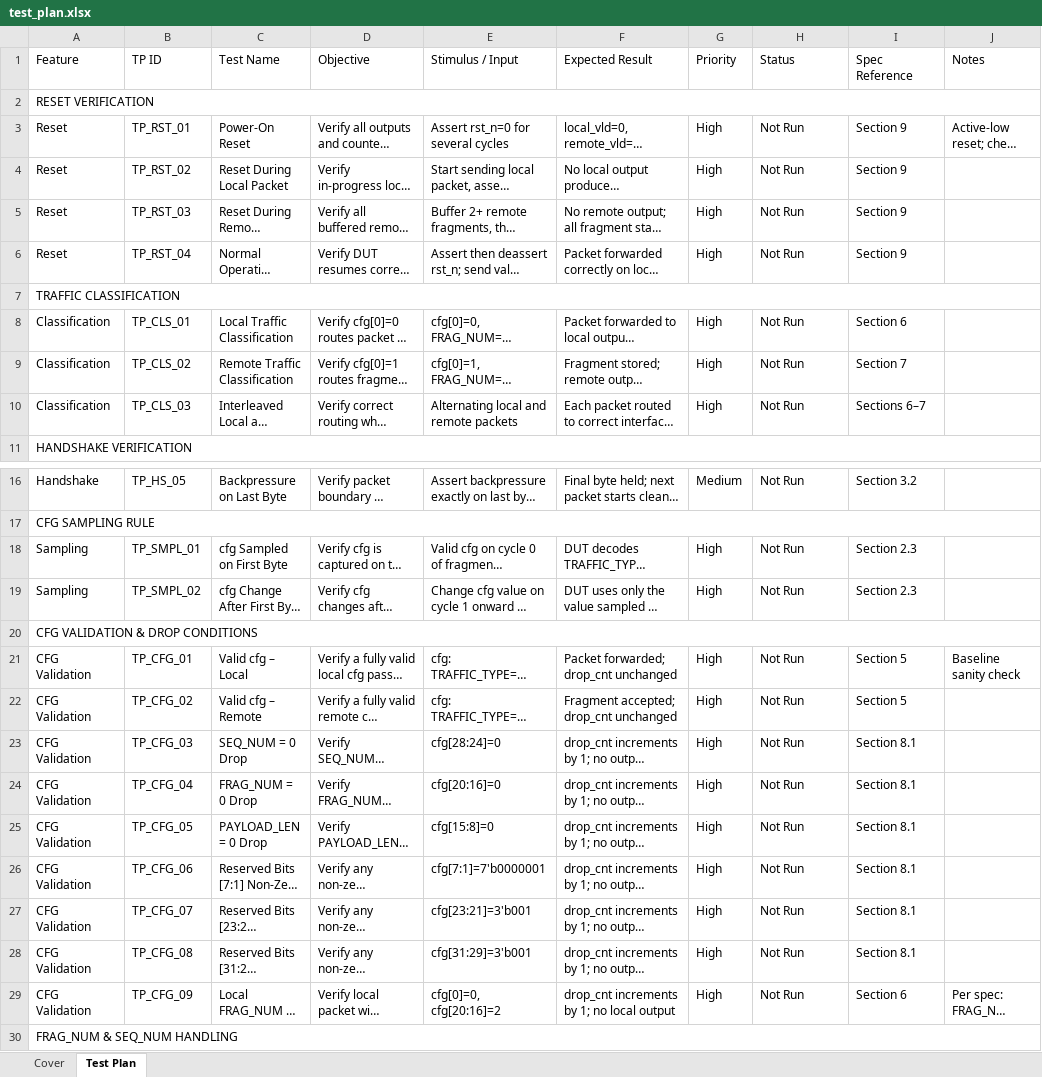
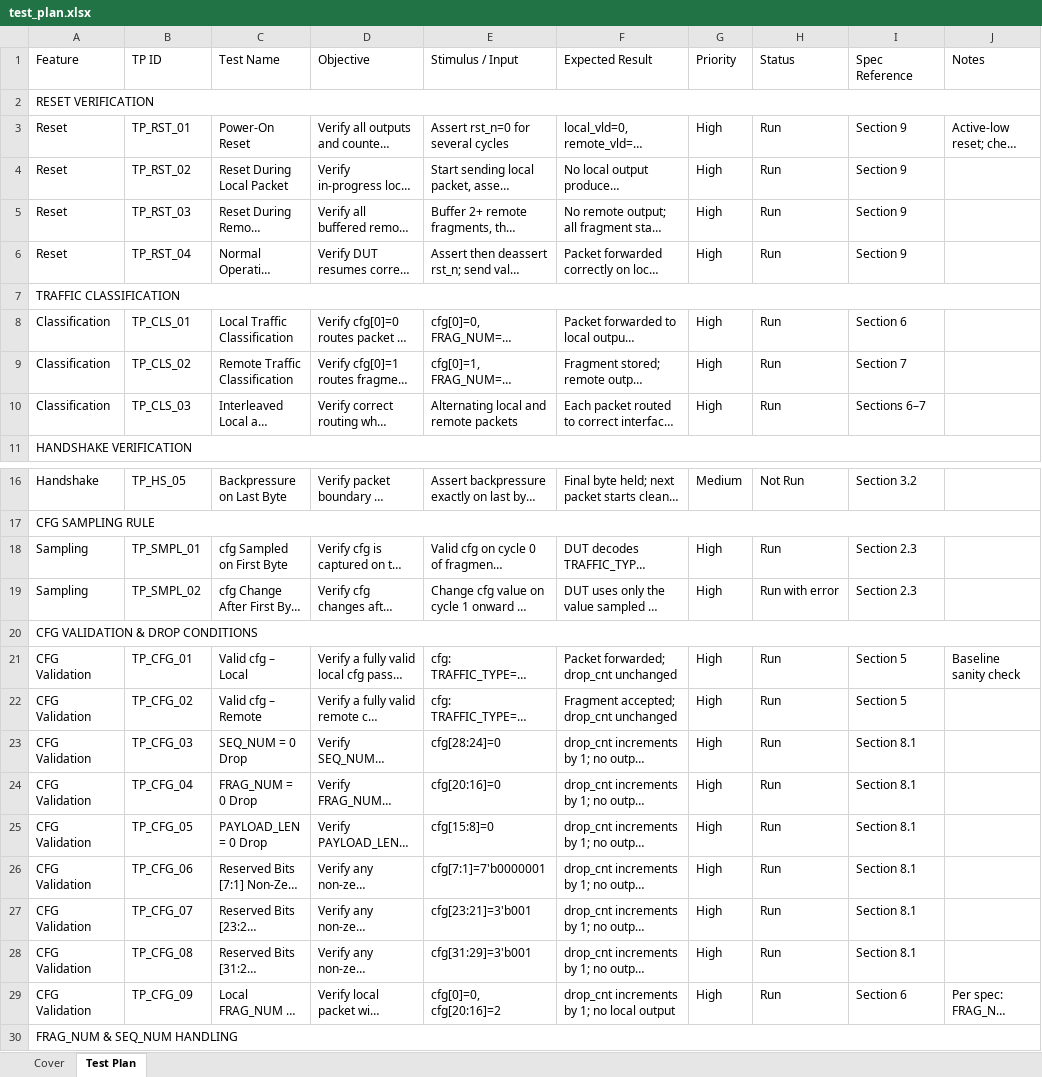
Before and after one commit to raghad-murad/BIRD-Verification, an Excel workbook: test_plan.xlsx, sheet Test Plan, drawn as a sheet; only a part is shown, gaps mark what is left out; long unchanged cells end in …; values as stored, in another font and other column widths than the file's, no cell formats; the diff covers the shown part only; the diff names each change by its address in the sheet, - before the commit and + after, or states it on an @@ line.

Commit message:
update the done tests

```diff
--- a/test_plan.xlsx (sheet Test Plan)
+++ b/test_plan.xlsx (sheet Test Plan)
-H3:H6 (Status): Not Run
+H3:H6 (Status): Run
-H8:H10 (Status): Not Run
+H8:H10 (Status): Run
-H18 (Status): Not Run
+H18 (Status): Run
-H19 (Status): Not Run
+H19 (Status): Run with error
-H21:H29 (Status): Not Run
+H21:H29 (Status): Run
```
Also changed, not shown: 7 edited cells elsewhere in this sheet, cell formats.
